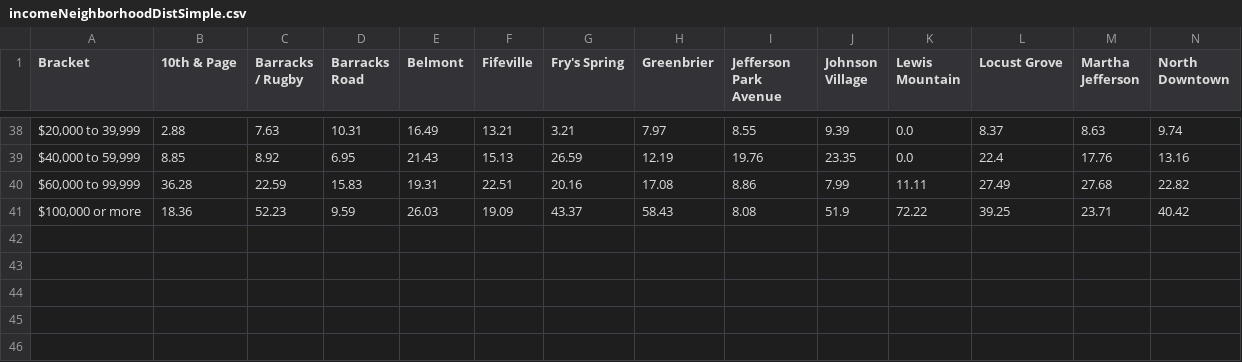
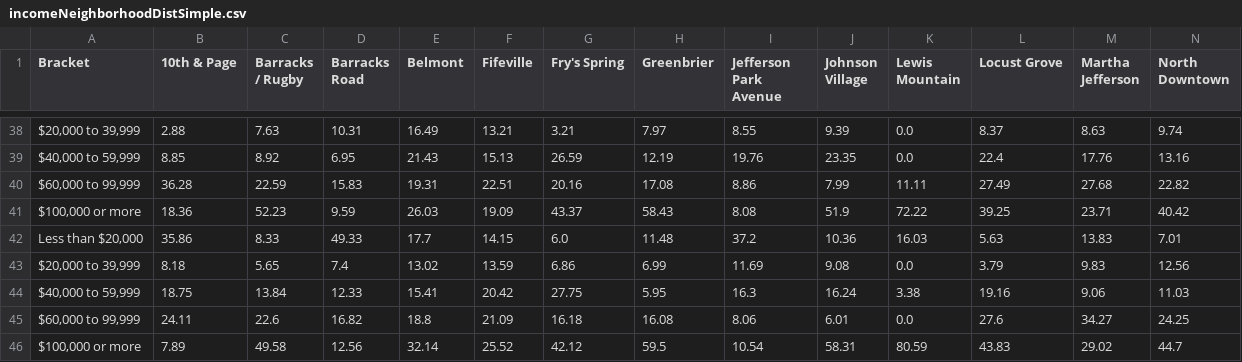
Before and after one commit to evan-tm/cvhouse-test-heroku, a CSV file: data/census/incomeNeighborhoodDistSimple.csv, drawn as a sheet; only a part is shown, gaps mark what is left out; rows hold the shown columns only; the diff names each change by its address in the sheet, - before the commit and + after, or states it on an @@ line.

```diff
--- a/data/census/incomeNeighborhoodDistSimple.csv
+++ b/data/census/incomeNeighborhoodDistSimple.csv
+row 42: Less than $20,000 | 35.86 | 8.33 | 49.33 | 17.7 | 14.15 | 6.0 | 11.48 | 37.2 | 10.36 | 16.03 | 5.63 | 13.83 | 7.01
+row 43: $20,000 to 39,999 | 8.18 | 5.65 | 7.4 | 13.02 | 13.59 | 6.86 | 6.99 | 11.69 | 9.08 | 0.0 | 3.79 | 9.83 | 12.56
+row 44: $40,000 to 59,999 | 18.75 | 13.84 | 12.33 | 15.41 | 20.42 | 27.75 | 5.95 | 16.3 | 16.24 | 3.38 | 19.16 | 9.06 | 11.03
+row 45: $60,000 to 99,999 | 24.11 | 22.6 | 16.82 | 18.8 | 21.09 | 16.18 | 16.08 | 8.06 | 6.01 | 0.0 | 27.6 | 34.27 | 24.25
+row 46: $100,000 or more | 7.89 | 49.58 | 12.56 | 32.14 | 25.52 | 42.12 | 59.5 | 10.54 | 58.31 | 80.59 | 43.83 | 29.02 | 44.7
```
Also changed, not shown: data/census/ageNeighborhoodSimple.csv, data/census/incomeCityDist.csv, 11 other files.
